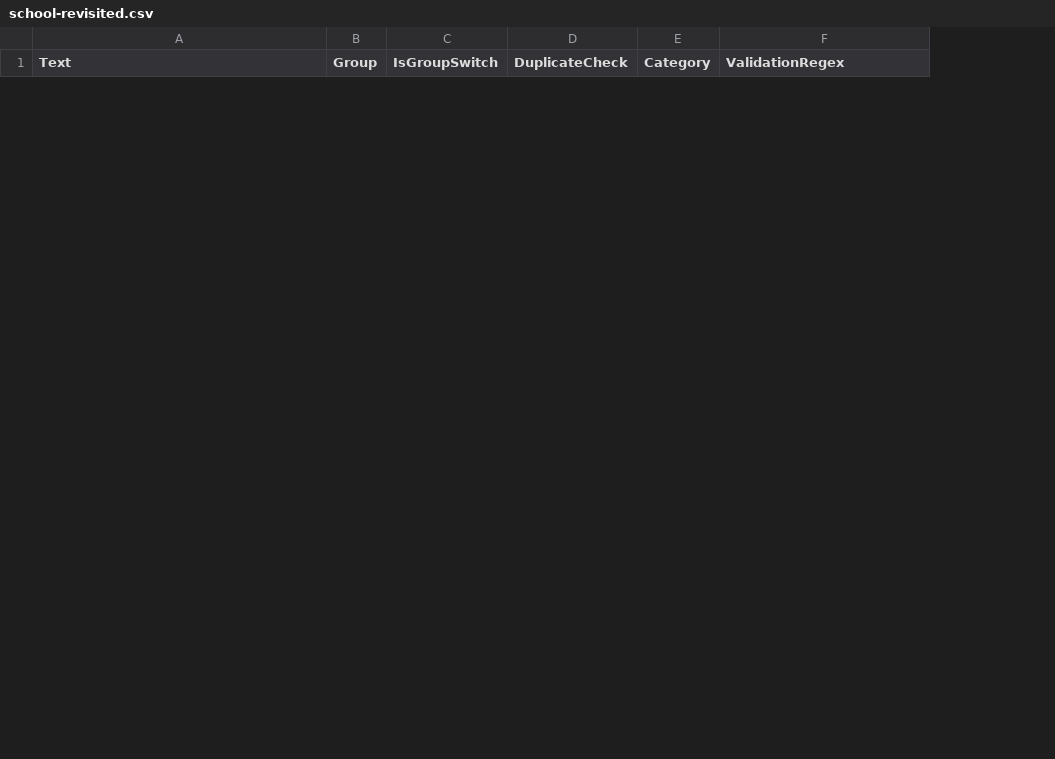
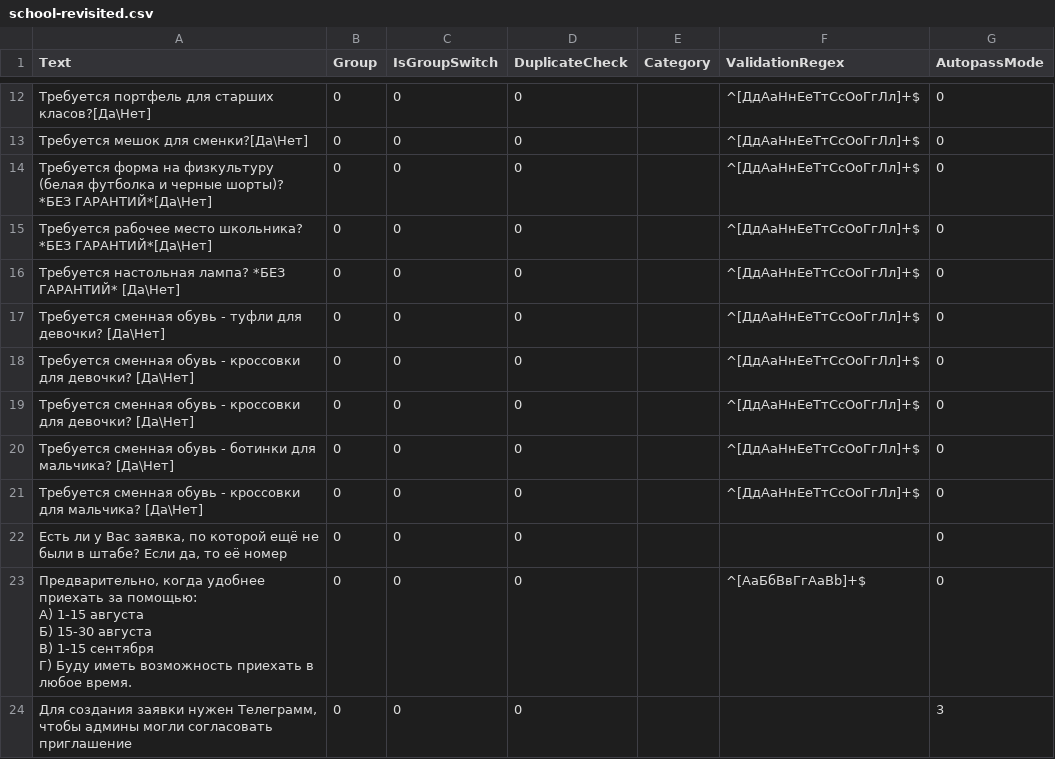
Before and after one commit to kenoma/Refugee.Questionnaire, a CSV file: questions/school-revisited.csv, drawn as a sheet; only a part is shown, gaps mark what is left out; ↵ is a line break in a cell; the diff covers the shown part only; the diff names each change by its address in the sheet, - before the commit and + after, or states it on an @@ line.

Commit message:
Update school-revisited.csv

```diff
--- a/questions/school-revisited.csv
+++ b/questions/school-revisited.csv
+column G (AutopassMode), empty
+row 12: Требуется портфель для старших класов?[Да\Нет] | 0 | 0 | 0 |  | ^[ДдАаНнЕеТтСсОоГгЛл]+$ | 0
+row 13: Требуется мешок для сменки?[Да\Нет] | 0 | 0 | 0 |  | ^[ДдАаНнЕеТтСсОоГгЛл]+$ | 0
+row 14: Требуется форма на физкультуру (белая футболка и черные шорты)? *БЕЗ ГАРАНТИЙ*[Да\Нет] | 0 | 0 | 0 |  | ^[ДдАаНнЕеТтСсОоГгЛл]+$ | 0
+row 15: Требуется рабочее место школьника? *БЕЗ ГАРАНТИЙ*[Да\Нет] | 0 | 0 | 0 |  | ^[ДдАаНнЕеТтСсОоГгЛл]+$ | 0
+row 16: Требуется настольная лампа? *БЕЗ ГАРАНТИЙ* [Да\Нет] | 0 | 0 | 0 |  | ^[ДдАаНнЕеТтСсОоГгЛл]+$ | 0
+row 17: Требуется cменная обувь - туфли для девочки? [Да\Нет] | 0 | 0 | 0 |  | ^[ДдАаНнЕеТтСсОоГгЛл]+$ | 0
+row 18: Требуется cменная обувь - кроссовки для девочки? [Да\Нет] | 0 | 0 | 0 |  | ^[ДдАаНнЕеТтСсОоГгЛл]+$ | 0
+row 19: Требуется cменная обувь - кроссовки для девочки? [Да\Нет] | 0 | 0 | 0 |  | ^[ДдАаНнЕеТтСсОоГгЛл]+$ | 0
+row 20: Требуется cменная обувь - ботинки для мальчика? [Да\Нет] | 0 | 0 | 0 |  | ^[ДдАаНнЕеТтСсОоГгЛл]+$ | 0
+row 21: Требуется cменная обувь - кроссовки для мальчика? [Да\Нет] | 0 | 0 | 0 |  | ^[ДдАаНнЕеТтСсОоГгЛл]+$ | 0
+row 22: Есть ли у Вас заявка, по которой ещё не были в штабе? Если да, то её номер | 0 | 0 | 0 |  |  | 0
+row 23: Предварительно, когда удобнее приехать за помощью: ↵ А) 1-15 августа ↵ Б) 15-30 августа ↵ В) 1-15 сентября ↵ Г) Буду иметь возможность приехать в любое время. | 0 | 0 | 0 |  | ^[АаБбВвГгAaBb]+$ | 0
+row 24: Для создания заявки нужен Телеграмм, чтобы админы могли согласовать приглашение | 0 | 0 | 0 |  |  | 3
```
Also changed, not shown: 10 added rows and 2 removed rows elsewhere in this file.
